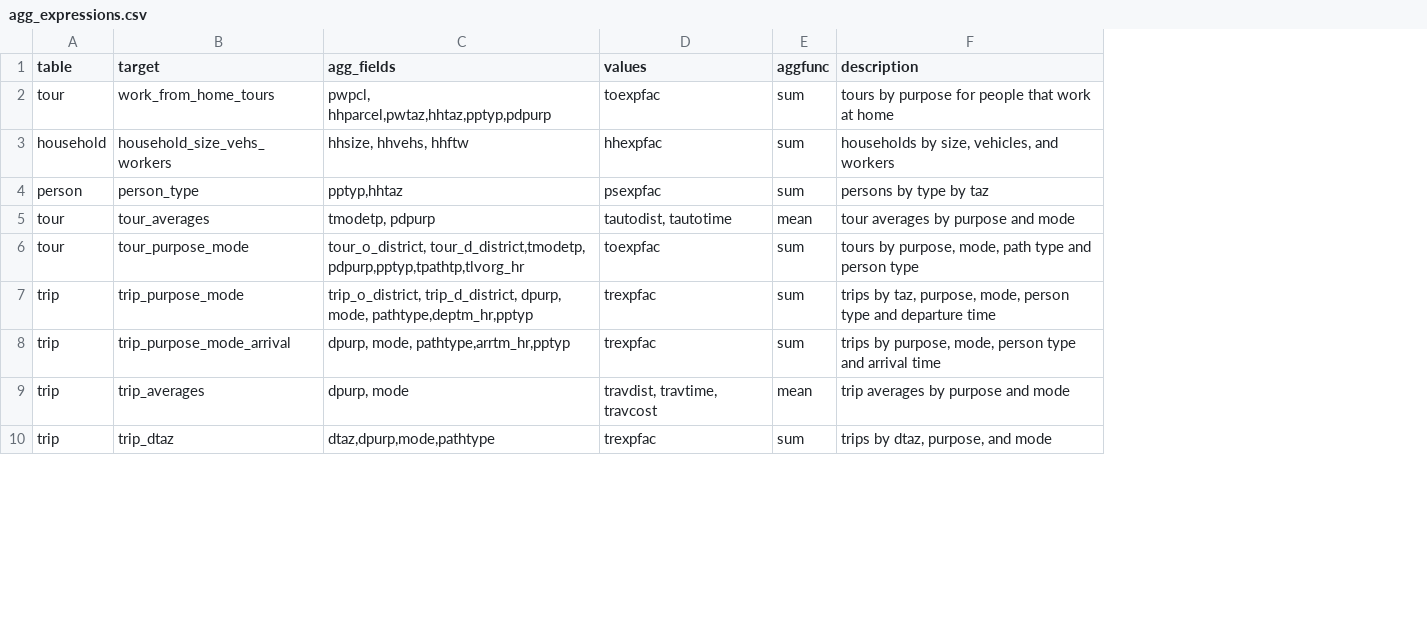
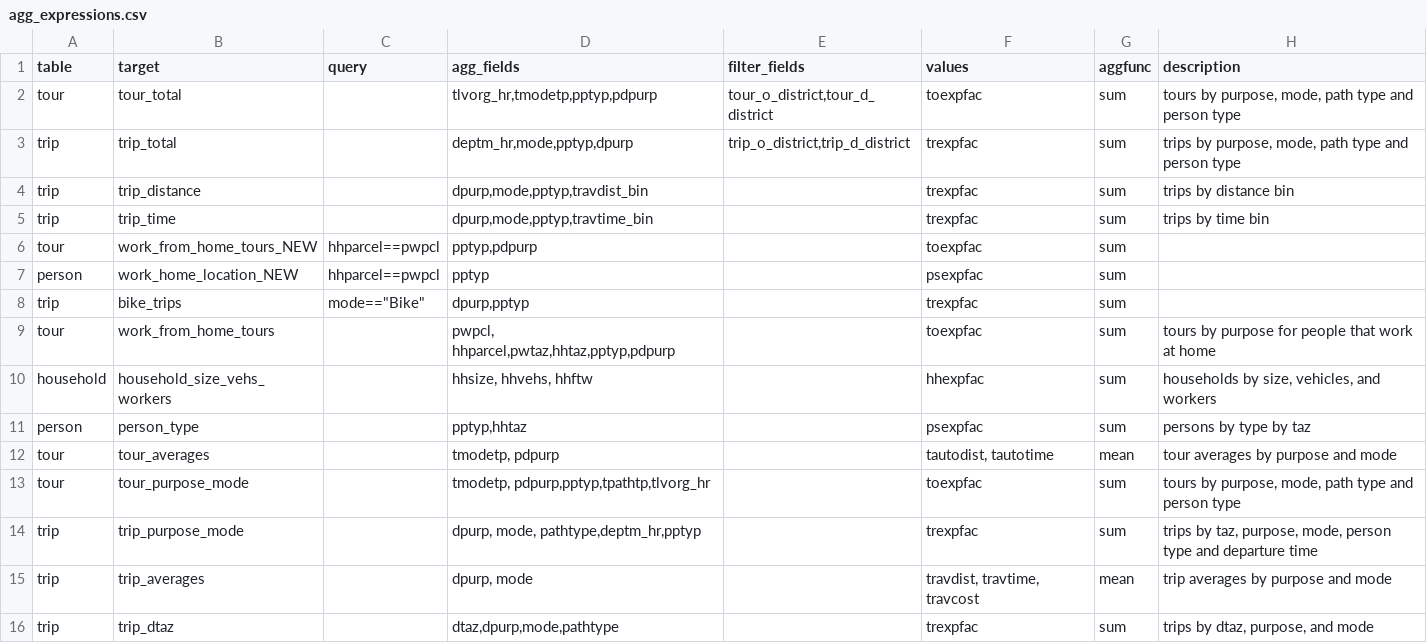
Before and after one commit to psrc/soundcast, a CSV file: inputs/model/summaries/agg_expressions.csv, drawn as a sheet; only a part is shown; removed rows and columns are numbered as before the commit, all else as after; the diff names each change by its address in the sheet, - before the commit and + after, or states it on an @@ line.

Commit message:
adding query and filter function to agg.py

```diff
--- a/inputs/model/summaries/agg_expressions.csv
+++ b/inputs/model/summaries/agg_expressions.csv
+column C (query), empty
+column E (filter_fields), empty
+row 2: tour | tour_total |  | tlvorg_hr,tmodetp,pptyp,pdpurp | tour_o_district,tour_d_district | toexpfac | sum | tours by purpose, mode, path type and person type
+row 3: trip | trip_total |  | deptm_hr,mode,pptyp,dpurp | trip_o_district,trip_d_district | trexpfac | sum | trips by purpose, mode, path type and person type
+row 4: trip | trip_distance |  | dpurp,mode,pptyp,travdist_bin |  | trexpfac | sum | trips by distance bin
+row 5: trip | trip_time |  | dpurp,mode,pptyp,travtime_bin |  | trexpfac | sum | trips by time bin
+row 6: tour | work_from_home_tours_NEW | hhparcel==pwpcl | pptyp,pdpurp |  | toexpfac | sum
+row 7: person | work_home_location_NEW | hhparcel==pwpcl | pptyp |  | psexpfac | sum
+row 8: trip | bike_trips | mode=="Bike" | dpurp,pptyp |  | trexpfac | sum
-D13 (agg_fields): tour_o_district, tour_d_district,tmodetp, pdpurp,pptyp,tpathtp,tlvorg_hr
+D13 (agg_fields): tmodetp, pdpurp,pptyp,tpathtp,tlvorg_hr
-D14 (agg_fields): trip_o_district, trip_d_district, dpurp, mode,…
+D14 (agg_fields): dpurp, mode,…
-row 8: trip | trip_purpose_mode_arrival | dpurp, mode, pathtype,arrtm_hr,pptyp | trexpfac | sum | trips by purpose, mode, person type and arrival time
```
Also changed, not shown: inputs/model/summaries/geography_lookup.csv, 2 other files.
